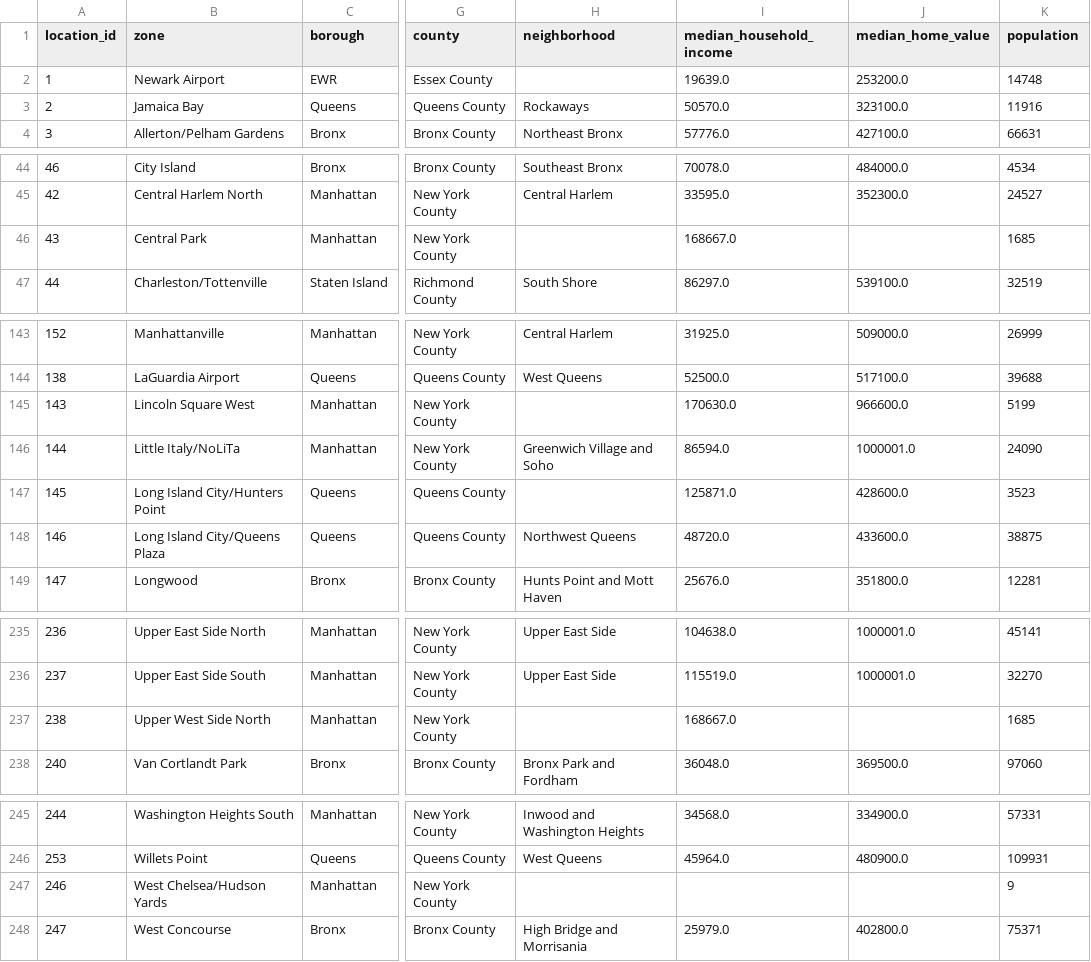
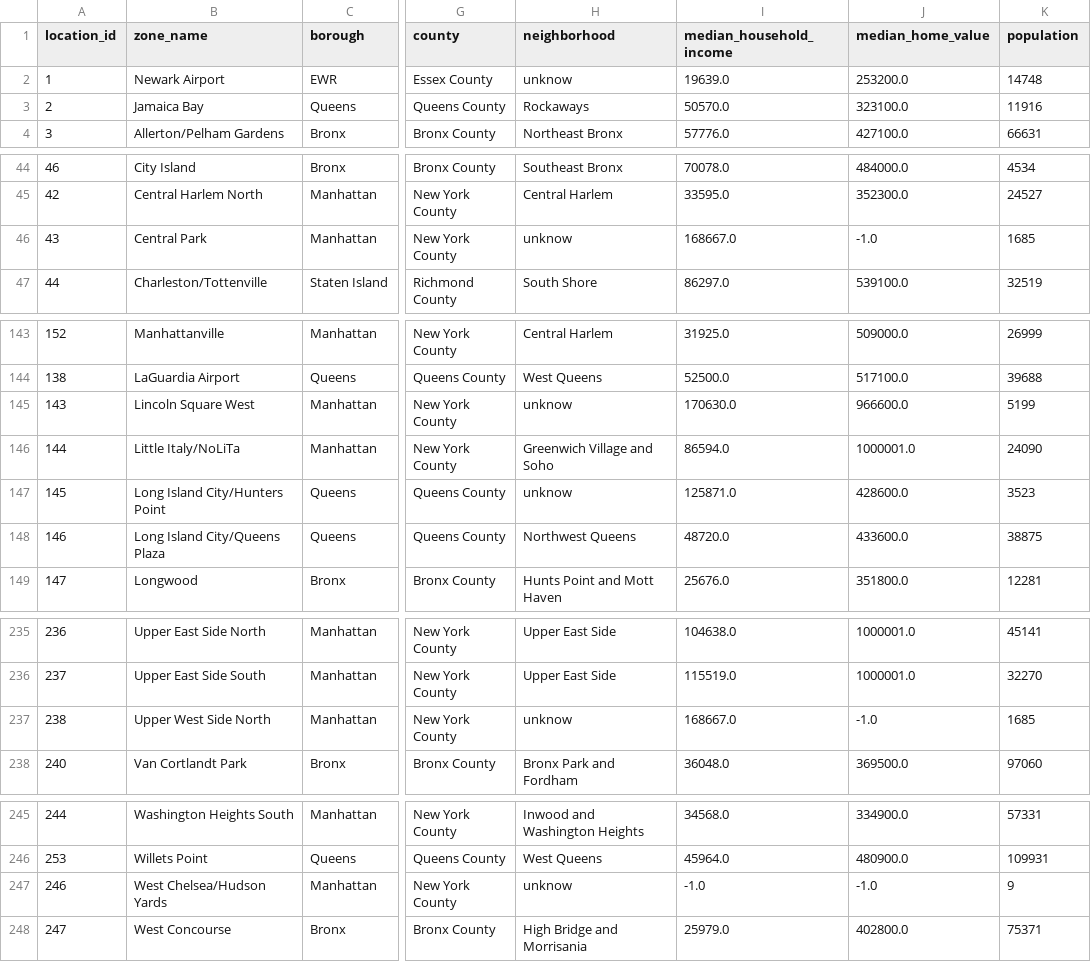
Before and after one commit to jinchen1036/UrbanTraffic, a CSV file: data/taxi_zone_info_all.csv, drawn as a sheet; only a part is shown, gaps mark what is left out; the diff covers the shown part only; the diff names each change by its address in the sheet, - before the commit and + after, or states it on an @@ line.

```diff
--- a/data/taxi_zone_info_all.csv
+++ b/data/taxi_zone_info_all.csv
-B1: zone
+B1: zone_name
-H2 (neighborhood): (empty)
+H2 (neighborhood): unknow
-H46 (neighborhood): (empty)
+H46 (neighborhood): unknow
-J46 (median_home_value): (empty)
+J46 (median_home_value): -1.0
-H145 (neighborhood): (empty)
+H145 (neighborhood): unknow
-H147 (neighborhood): (empty)
+H147 (neighborhood): unknow
-H237 (neighborhood): (empty)
+H237 (neighborhood): unknow
-J237 (median_home_value): (empty)
+J237 (median_home_value): -1.0
-H247 (neighborhood): (empty)
+H247 (neighborhood): unknow
-I247 (median_household_income): (empty)
+I247 (median_household_income): -1.0
-J247 (median_home_value): (empty)
+J247 (median_home_value): -1.0
```
Also changed, not shown: 30 edited cells elsewhere in this file, 3 other files.
